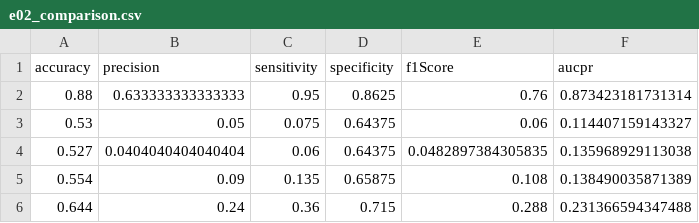
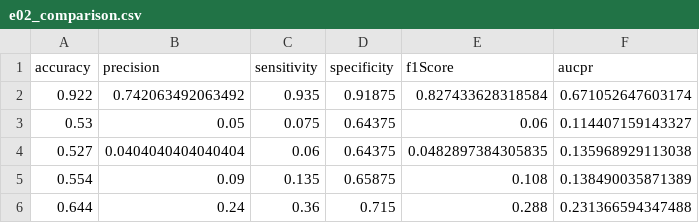
Before and after one commit to matthias-pichler/kMRCD, a CSV file: tables/shakespear_trump/all-mpnet-base-v2/e02_comparison.csv, drawn as a sheet.

```diff
--- a/tables/shakespear_trump/all-mpnet-base-v2/e02_comparison.csv
+++ b/tables/shakespear_trump/all-mpnet-base-v2/e02_comparison.csv
@@ -1,3 +1,3 @@
 accuracy,precision,sensitivity,specificity,f1Score,aucpr
-0.88,0.633333333333333,0.95,0.8625,0.76,0.873423181731314
+0.922,0.742063492063492,0.935,0.91875,0.827433628318584,0.671052647603174
 0.53,0.05,0.075,0.64375,0.06,0.114407159143327
```
Also changed, not shown: tables/shakespear_trump/all-mpnet-base-v2/comparison.csv, 6 other files.
